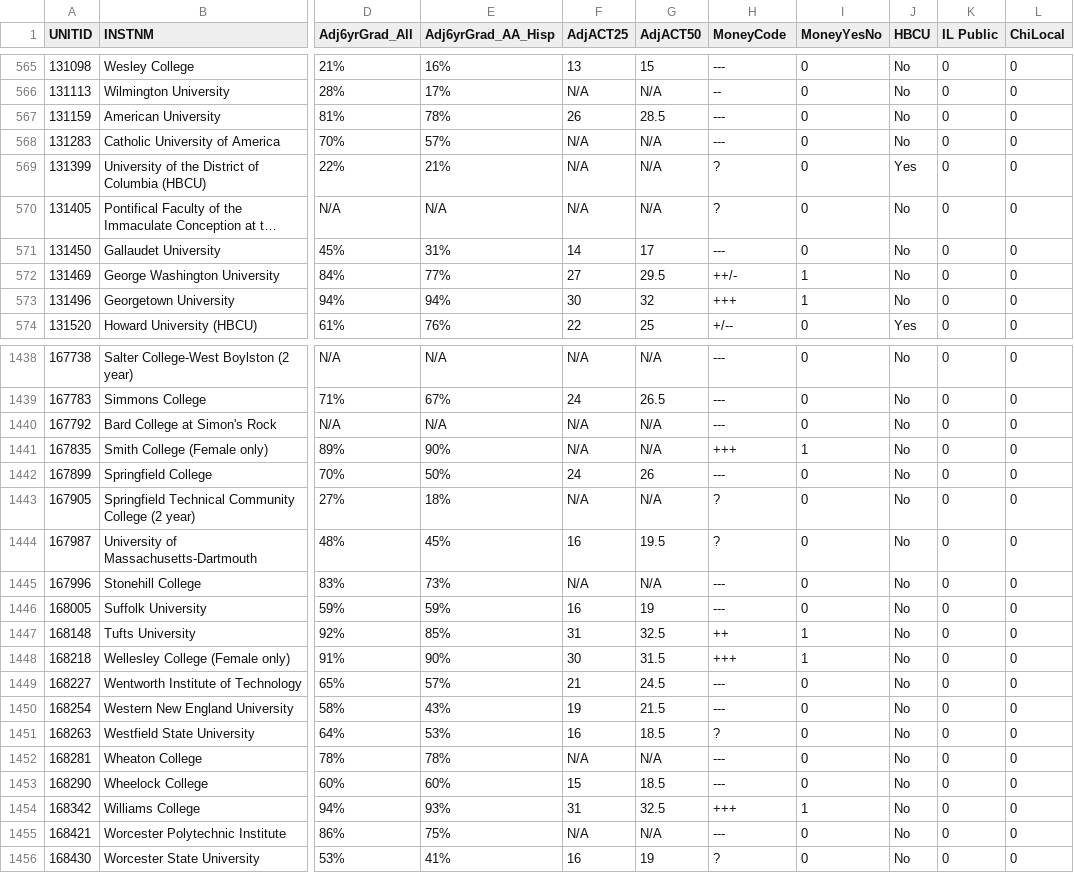
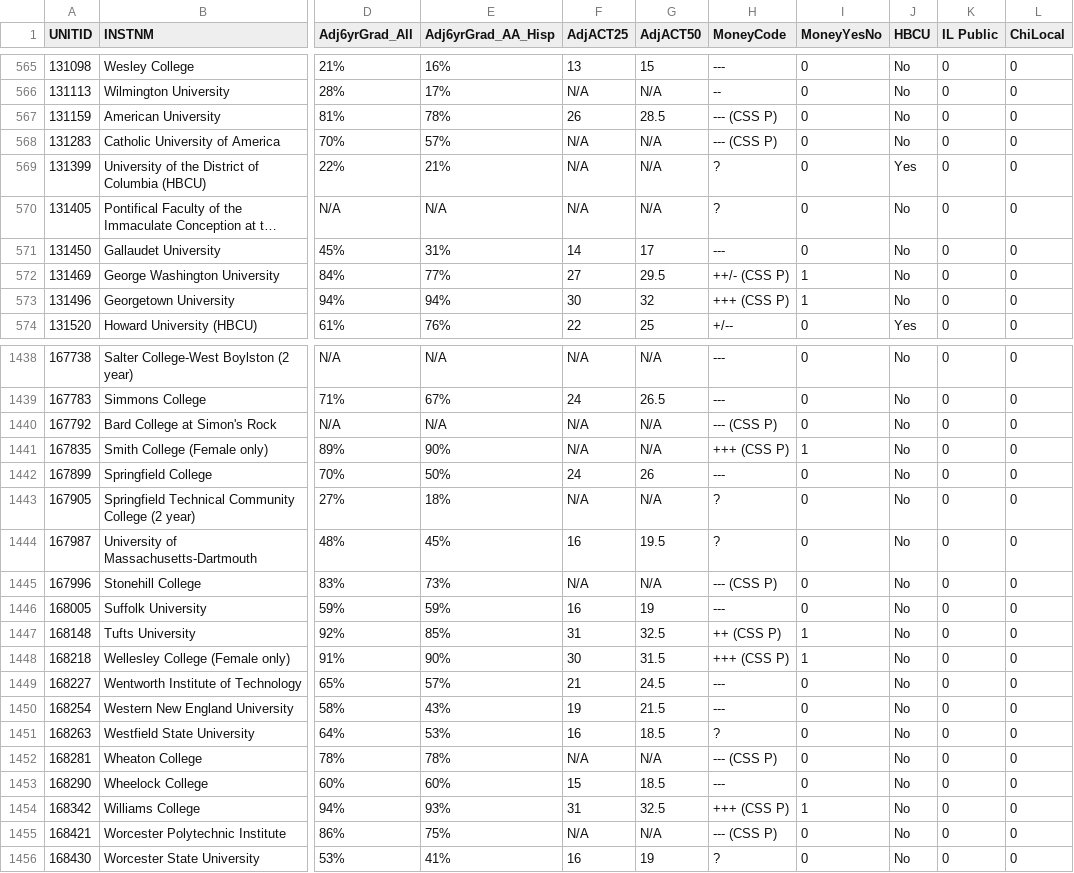
Before and after one commit to nobleschools/college-lists, a CSV file: inputs/all_colleges.csv, drawn as a sheet; only a part is shown, gaps mark what is left out; long unchanged cells end in …; the diff covers the shown part only; the diff names each change by its address in the sheet, - before the commit and + after, or states it on an @@ line.

```diff
--- a/inputs/all_colleges.csv
+++ b/inputs/all_colleges.csv
-H567:H568 (MoneyCode): ---
+H567:H568 (MoneyCode): --- (CSS P)
-H572 (MoneyCode): ++/-
+H572 (MoneyCode): ++/- (CSS P)
-H573 (MoneyCode): +++
+H573 (MoneyCode): +++ (CSS P)
-H1440 (MoneyCode): ---
+H1440 (MoneyCode): --- (CSS P)
-H1441 (MoneyCode): +++
+H1441 (MoneyCode): +++ (CSS P)
-H1445 (MoneyCode): ---
+H1445 (MoneyCode): --- (CSS P)
-H1447 (MoneyCode): ++
+H1447 (MoneyCode): ++ (CSS P)
-H1448 (MoneyCode): +++
+H1448 (MoneyCode): +++ (CSS P)
-H1452 (MoneyCode): ---
+H1452 (MoneyCode): --- (CSS P)
-H1454 (MoneyCode): +++
+H1454 (MoneyCode): +++ (CSS P)
-H1455 (MoneyCode): ---
+H1455 (MoneyCode): --- (CSS P)
```
Also changed, not shown: 141 edited cells elsewhere in this file, 9 other files.
